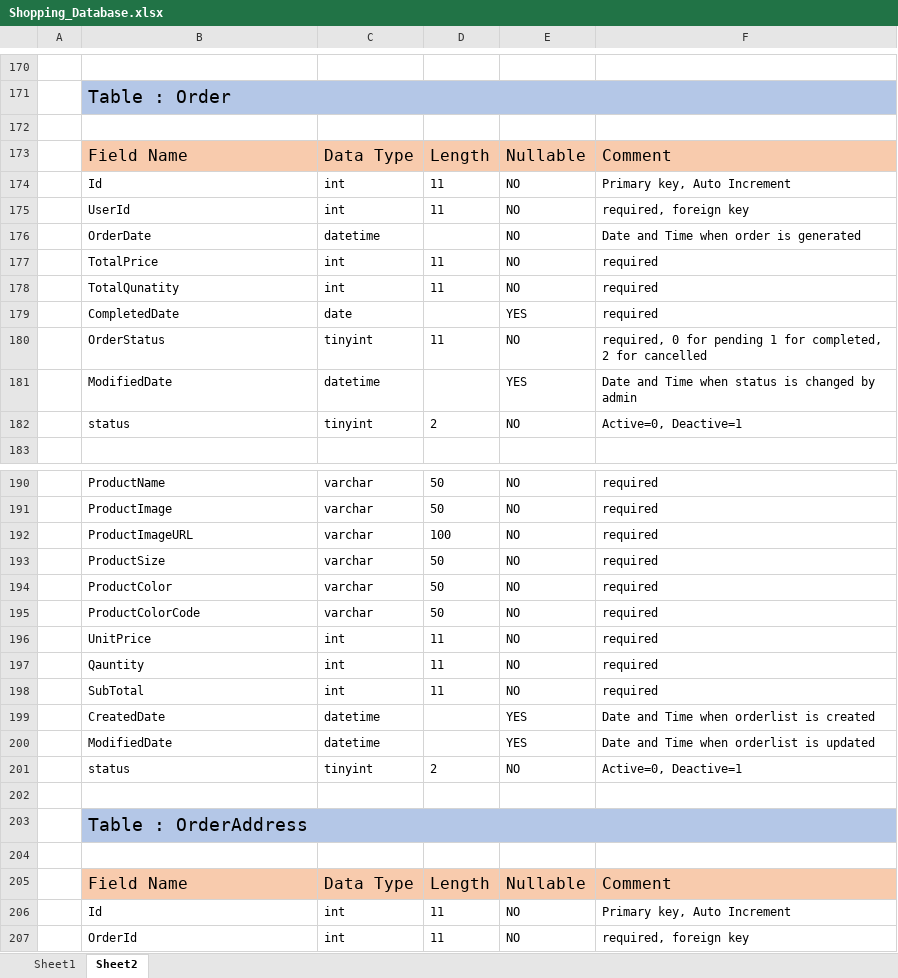
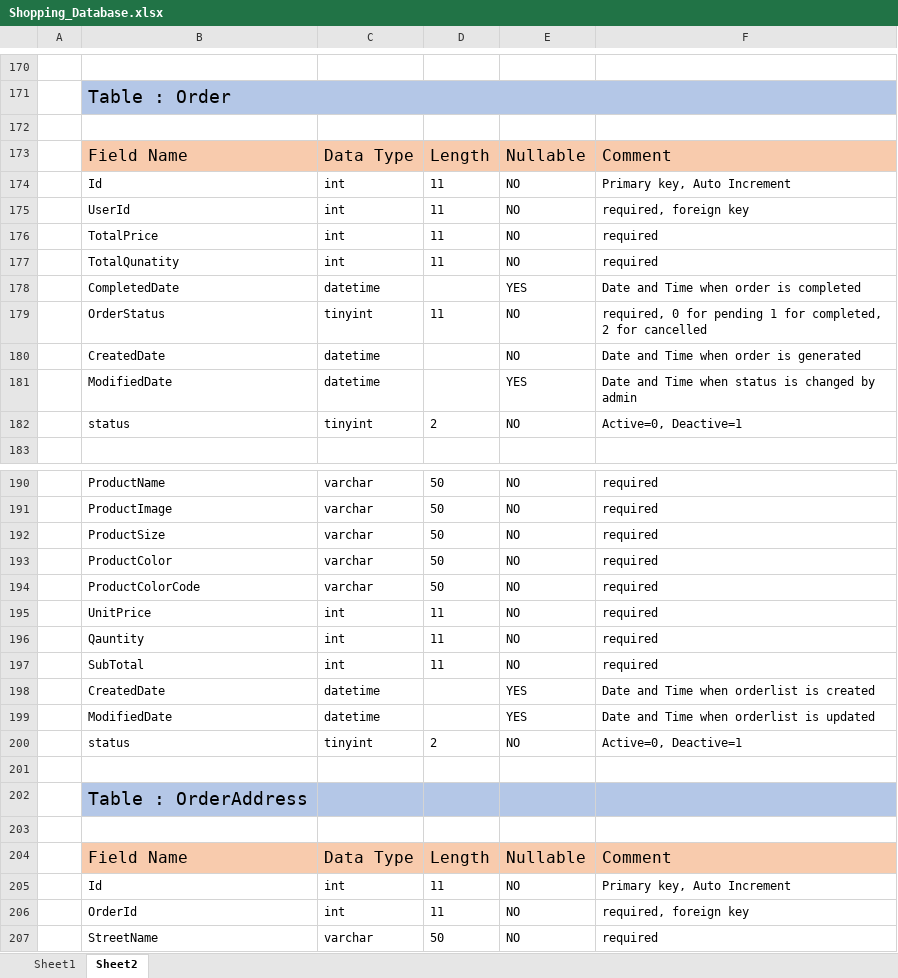
Before and after one commit to SmitBhikadiya/eShoppingAdmin, an Excel workbook: Database Schema/Shopping_Database.xlsx, sheet Sheet2, drawn as a sheet; only a part is shown, gaps mark what is left out; the shorter side is filled out with more unchanged rows; values as stored, in another font and other column widths than the file's, no borders; removed rows and columns are numbered as before the commit, all else as after; the diff names each change by its address in the sheet, - before the commit and + after, or states it on an @@ line.

Commit message:
Started Integration for Orders

```diff
--- a/Database Schema/Shopping_Database.xlsx (sheet Sheet2)
+++ b/Database Schema/Shopping_Database.xlsx (sheet Sheet2)
-row 176:  | OrderDate | datetime |  | NO | Date and Time when order is generated
-C178: date
+C178: datetime
-F178: required
+F178: Date and Time when order is completed
+row 180:  | CreatedDate | datetime |  | NO | Date and Time when order is generated
-row 192:  | ProductImageURL | varchar | 100 | NO | required
-B203:F203 merged
```
Also changed, not shown: 1 other file.
